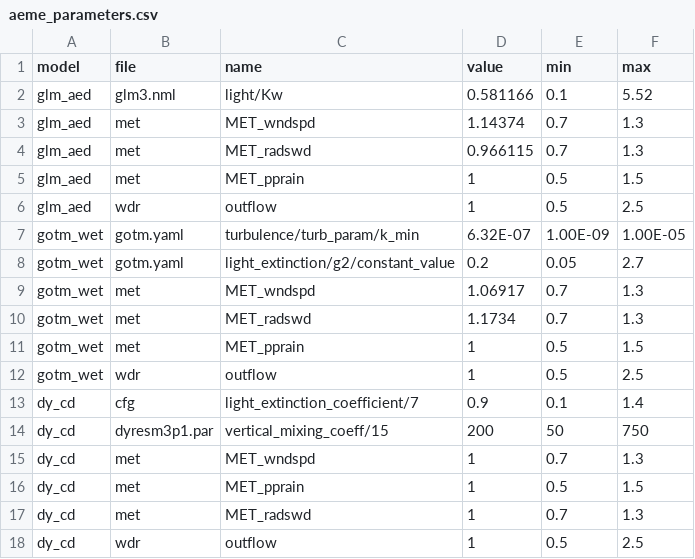
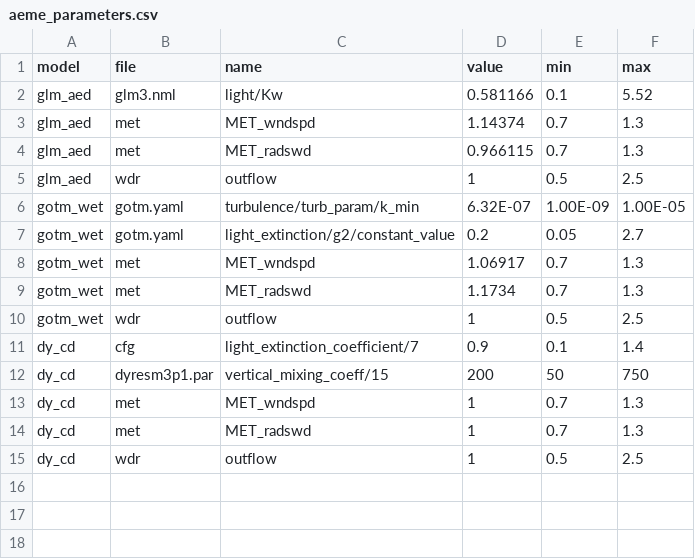
Before and after one commit to limnotrack/aemetools, a CSV file: data-raw/aeme_parameters.csv, drawn as a sheet; the diff names each change by its address in the sheet, - before the commit and + after, or states it on an @@ line.

Commit message:
Removed precip for test params

```diff
--- a/data-raw/aeme_parameters.csv
+++ b/data-raw/aeme_parameters.csv
-row 5: glm_aed | met | MET_pprain | 1 | 0.5 | 1.5
-row 11: gotm_wet | met | MET_pprain | 1 | 0.5 | 1.5
-row 16: dy_cd | met | MET_pprain | 1 | 0.5 | 1.5
```
Also changed, not shown: 1 other file.
